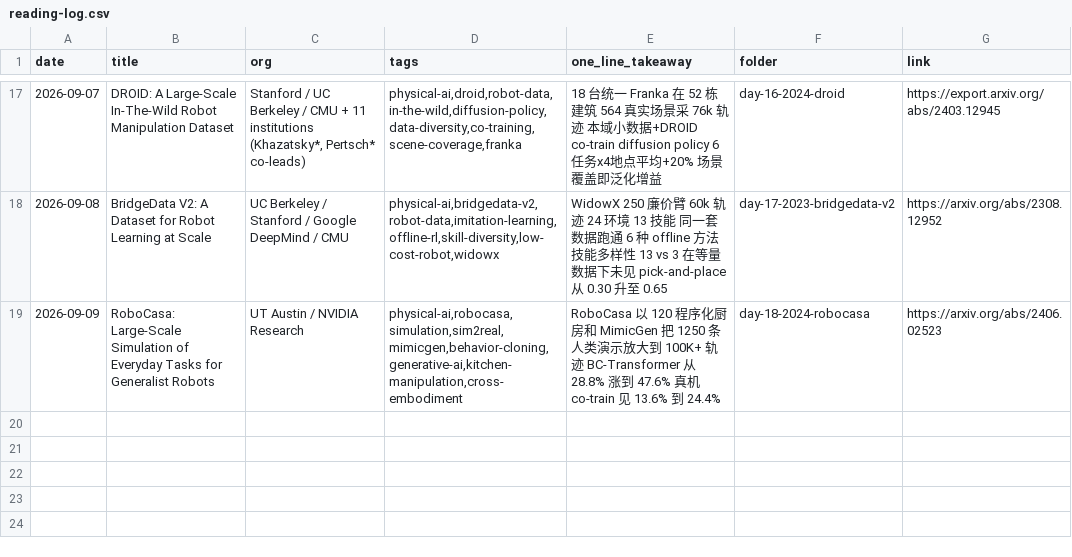
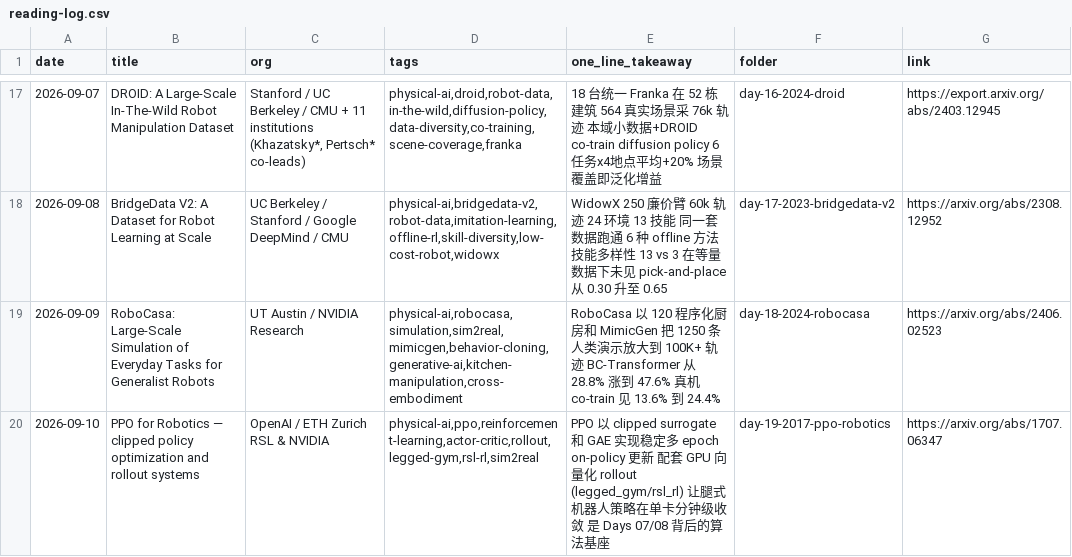
Before and after one commit to Papa-Panda/post-training, a CSV file: physical-ai/reading-log.csv, drawn as a sheet; only a part is shown, gaps mark what is left out; the diff names each change by its address in the sheet, - before the commit and + after, or states it on an @@ line.

Commit message:
feat(physical-ai): Day 19 - PPO for Robotics

```diff
--- a/physical-ai/reading-log.csv
+++ b/physical-ai/reading-log.csv
+row 20: 2026-09-10 | PPO for Robotics — clipped policy optimization and rollout systems | OpenAI / ETH Zurich RSL & NVIDIA | physical-ai,ppo,reinforcement-learning,actor-critic,rollout,legged-gym,rsl-rl,sim2real | PPO 以 clipped surrogate 和 GAE 实现稳定多 epoch on-policy 更新 配套 GPU 向量化 rollout (legged_gym/rsl_rl) 让腿式机器人策略在单卡分钟级收敛 是 Days 07/08 背后的算法基座 | day-19-2017-ppo-robotics | https://arxiv.org/abs/1707.06347
```
Also changed, not shown: 2 other files.
